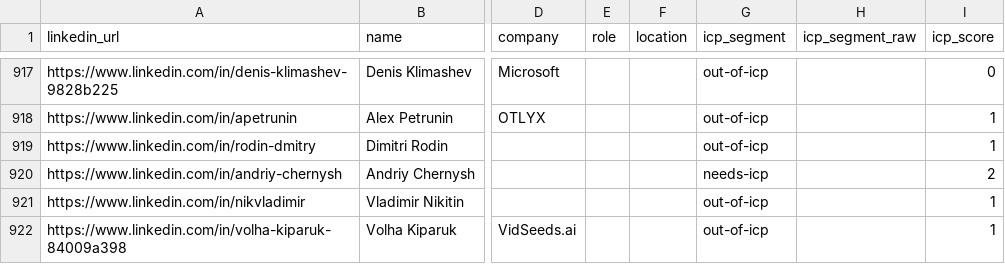
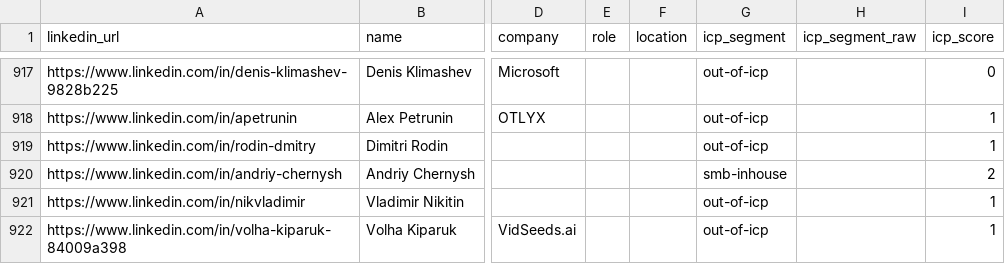
Before and after one commit to aborovkov/hiresignal_sales_brain, a CSV file: crm/leads.csv, drawn as a sheet; only a part is shown, gaps mark what is left out; the diff names each change by its address in the sheet, - before the commit and + after, or states it on an @@ line.

```diff
--- a/crm/leads.csv
+++ b/crm/leads.csv
-G920 (icp_segment): needs-icp
+G920 (icp_segment): smb-inhouse
```
Also changed, not shown: crm/events.csv.
